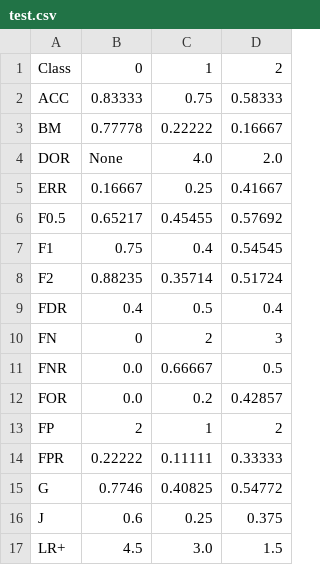
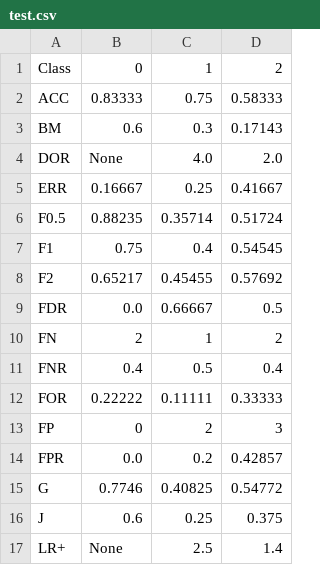
Before and after one commit to sepandhaghighi/pycm, a CSV file: Otherfiles/test.csv, drawn as a sheet; only a part is shown; the diff covers the shown part only.

```diff
--- a/Otherfiles/test.csv
+++ b/Otherfiles/test.csv
@@ -2,16 +2,16 @@ Class,"0","1","2"
 ACC,0.83333,0.75,0.58333
-BM,0.77778,0.22222,0.16667
+BM,0.6,0.3,0.17143
 DOR,None,4.0,2.0
 ERR,0.16667,0.25,0.41667
-F0.5,0.65217,0.45455,0.57692
+F0.5,0.88235,0.35714,0.51724
 F1,0.75,0.4,0.54545
-F2,0.88235,0.35714,0.51724
-FDR,0.4,0.5,0.4
-FN,0,2,3
-FNR,0.0,0.66667,0.5
-FOR,0.0,0.2,0.42857
-FP,2,1,2
-FPR,0.22222,0.11111,0.33333
+F2,0.65217,0.45455,0.57692
+FDR,0.0,0.66667,0.5
+FN,2,1,2
+FNR,0.4,0.5,0.4
+FOR,0.22222,0.11111,0.33333
+FP,0,2,3
+FPR,0.0,0.2,0.42857
 G,0.7746,0.40825,0.54772
 J,0.6,0.25,0.375
-LR+,4.5,3.0,1.5
+LR+,None,2.5,1.4
```
Also changed, not shown: 33 edited cells elsewhere in this file, 10 other files.
